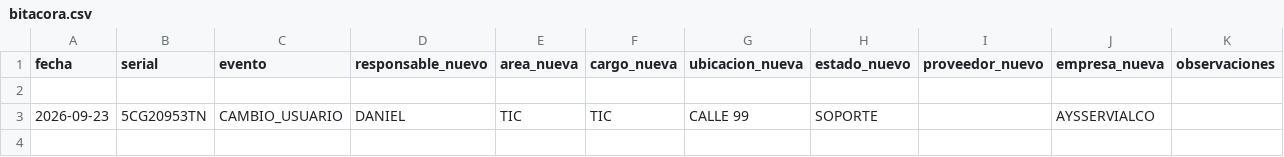
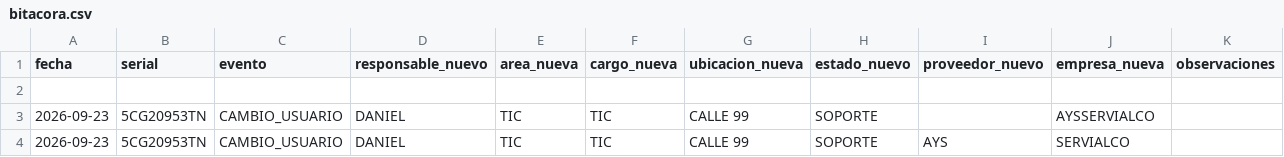
Before and after one commit to soporteti-beep/Inventario-Servialco, a CSV file: bitacora.csv, drawn as a sheet; the diff names each change by its address in the sheet, - before the commit and + after, or states it on an @@ line.

Commit message:
🚀 Actualización vía Web: 5CG20953TN

```diff
--- a/bitacora.csv
+++ b/bitacora.csv
+row 4: 2026-09-23 | 5CG20953TN | CAMBIO_USUARIO | DANIEL | TIC | TIC | CALLE 99 | SOPORTE | AYS | SERVIALCO
```
